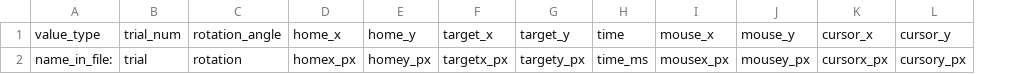
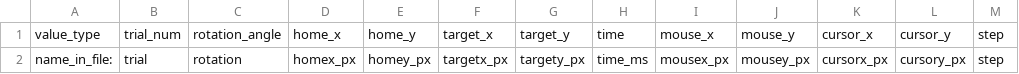
Before and after one commit to SensoriMotorControlLab/select, a CSV file: selectApp/settings/raph_eeg_longform_2022.csv, drawn as a sheet; the diff names each change by its address in the sheet, - before the commit and + after, or states it on an @@ line.

Commit message:
in-progress, viewing and saving collapsed data

```diff
--- a/selectApp/settings/raph_eeg_longform_2022.csv
+++ b/selectApp/settings/raph_eeg_longform_2022.csv
+column M, rows 1-2: step | step
```
Also changed, not shown: selectApp/settings/rm304_tablet_2020.csv, 28 other files.
